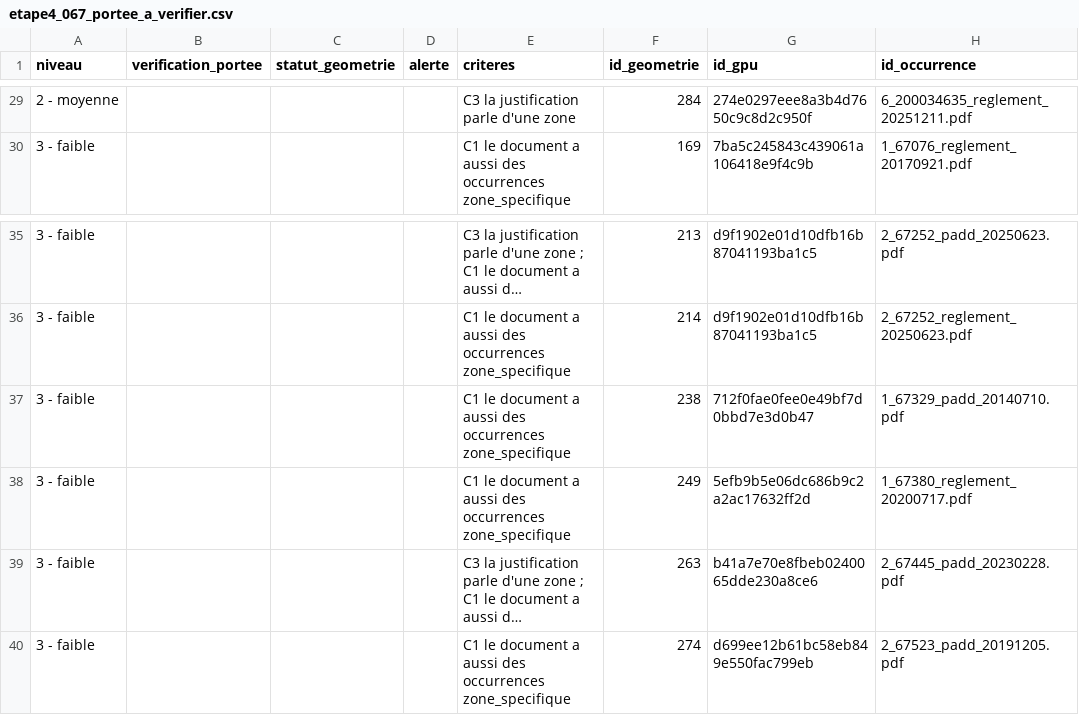
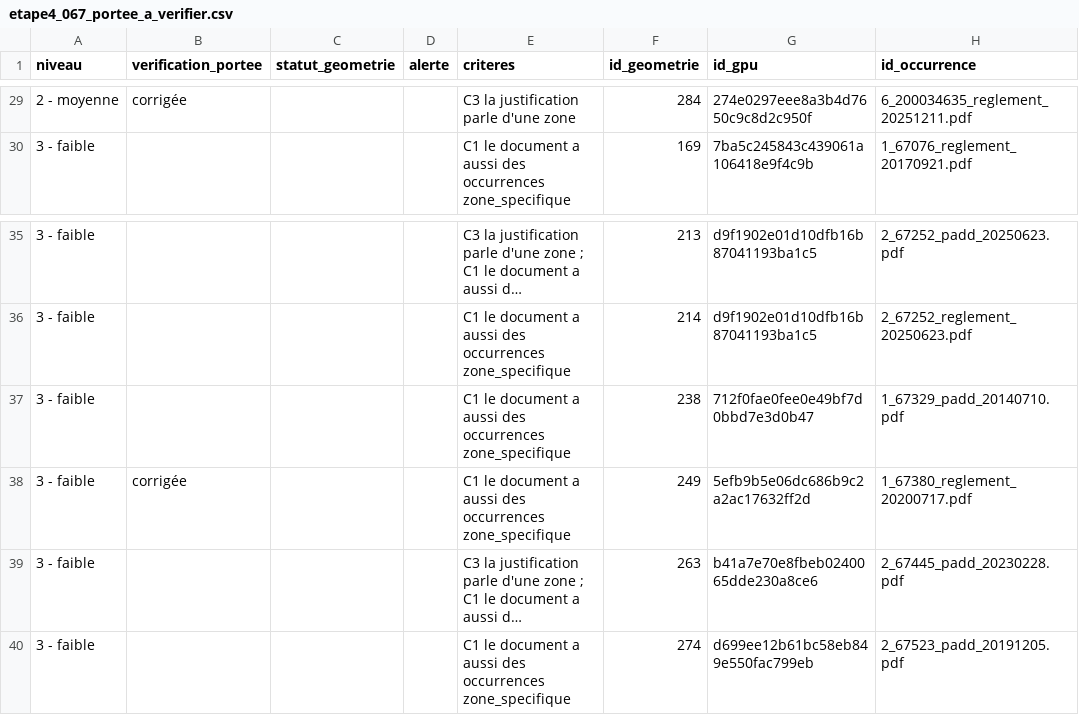
Before and after one commit to nantodevison/diagbruit.beta.gouv.fr, a CSV file: poc-urbanisme-plu/output/067_horsEurometropole/etape4_067_portee_a_verifier.csv, drawn as a sheet; only a part is shown, gaps mark what is left out; long unchanged cells end in …; the diff covers the shown part only; the diff names each change by its address in the sheet, - before the commit and + after, or states it on an @@ line.

```diff
--- a/poc-urbanisme-plu/output/067_horsEurometropole/etape4_067_portee_a_verifier.csv
+++ b/poc-urbanisme-plu/output/067_horsEurometropole/etape4_067_portee_a_verifier.csv
-B29 (verification_portee): (empty)
+B29 (verification_portee): corrigée
-B38 (verification_portee): (empty)
+B38 (verification_portee): corrigée
```
Also changed, not shown: 32 edited cells elsewhere in this file, 4 other files.
